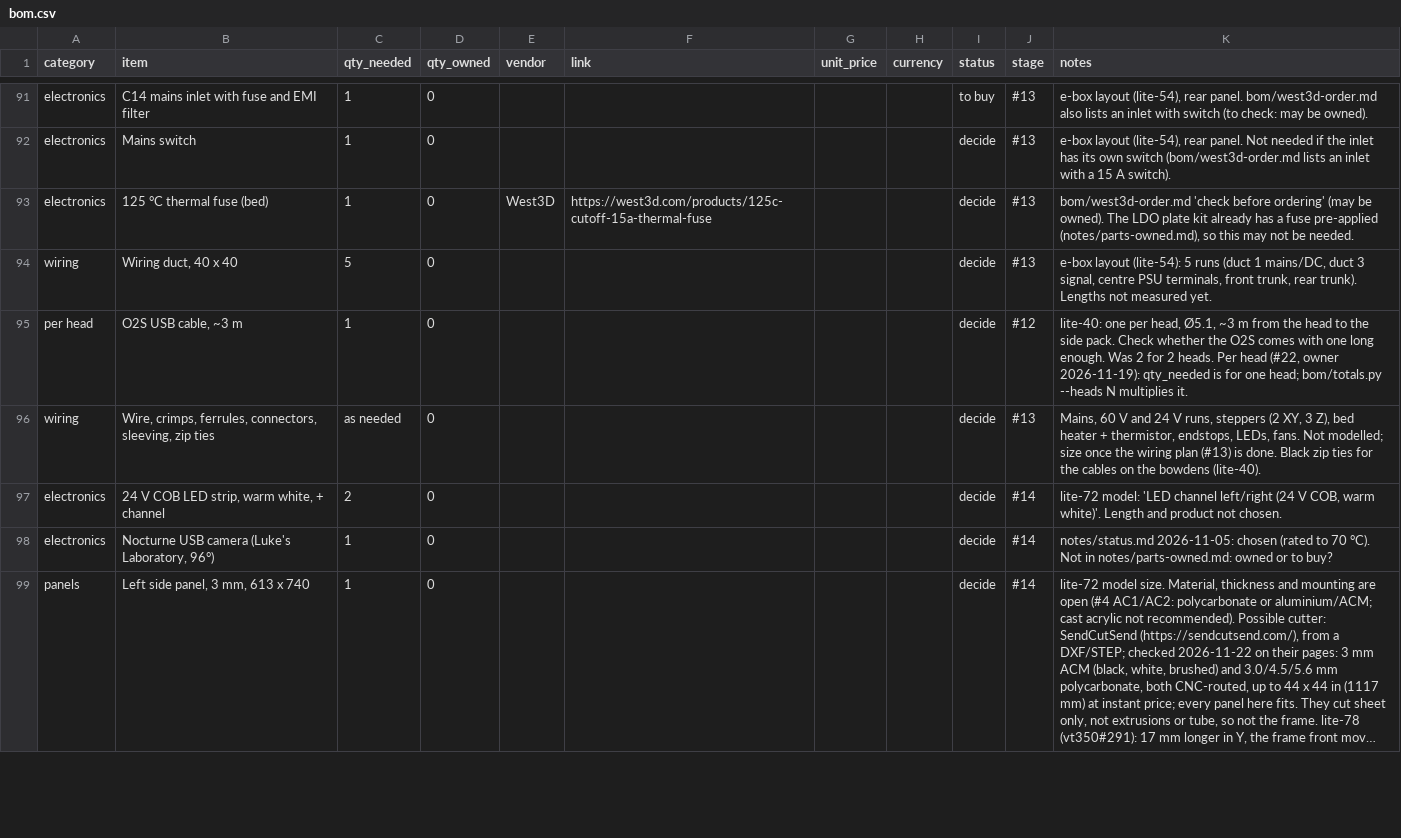
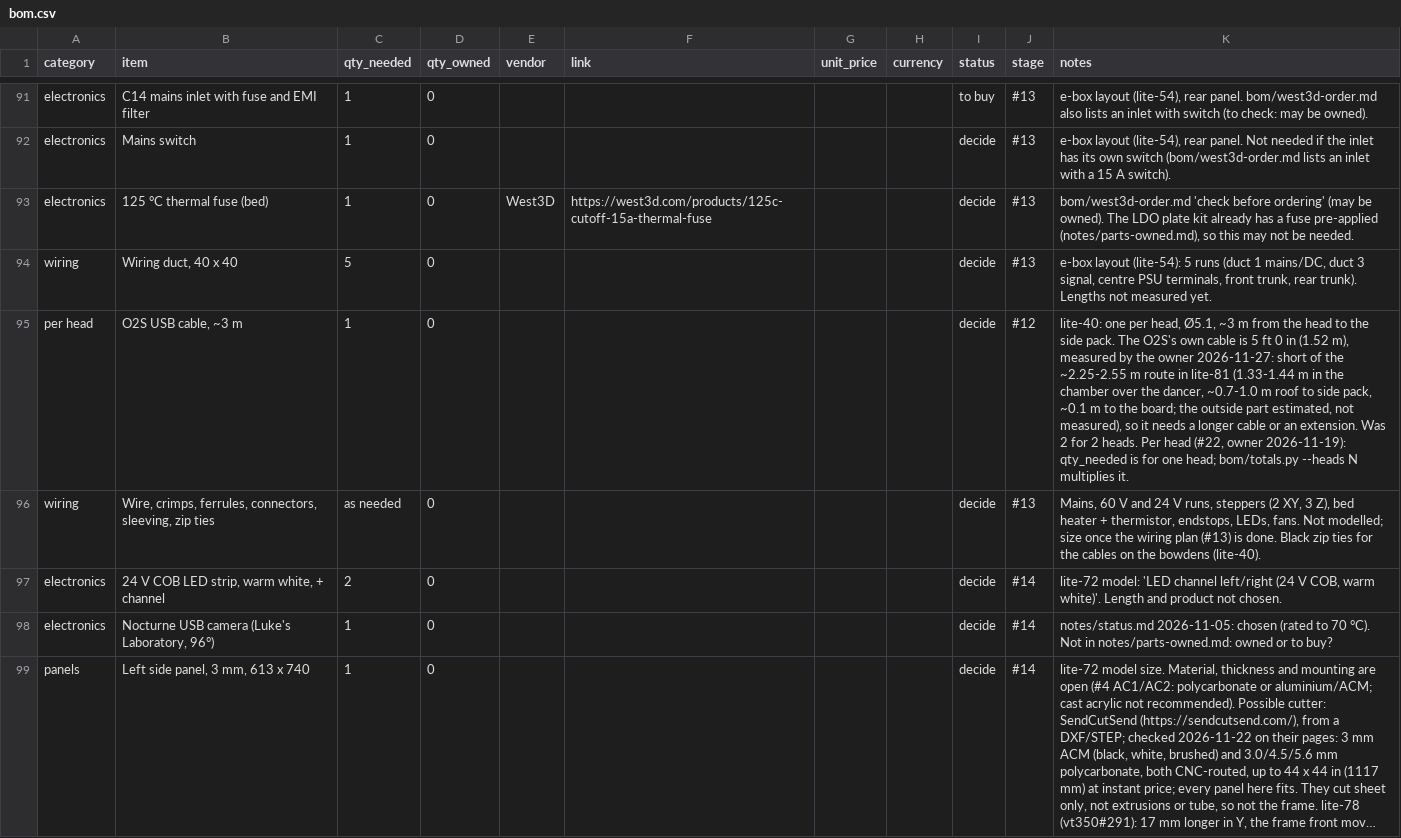
Before and after one commit to dvystrcil/vt350, a CSV file: bom/bom.csv, drawn as a sheet; only a part is shown, gaps mark what is left out; long unchanged cells end in ….

```diff
--- a/bom/bom.csv
+++ b/bom/bom.csv
@@ -94,3 +94,3 @@ electronics,125 °C thermal fuse (bed),1,0,West3D,https://west3d.com/products/12
 wiring,"Wiring duct, 40 x 40",5,0,,,,,decide,#13,"e-box layout (lite-54): 5 runs (duct 1 mains/DC, duct 3 signal, centre PSU terminals, front trunk, rear trunk). Lengths not measured yet."
-per head,"O2S USB cable, ~3 m",1,0,,,,,decide,#12,"lite-40: one per head, Ø5.1, ~3 m from the head to the side pack. Check whether the O2S comes with one long enough. Was 2 for 2 heads. Per head (#22, owner 2026-11-19): qty_needed is for one head; bom/totals.py --heads N multiplies it."
+per head,"O2S USB cable, ~3 m",1,0,,,,,decide,#12,"lite-40: one per head, Ø5.1, ~3 m from the head to the side pack. The O2S's own cable is 5 ft 0 in (1.52 m), measured by the owner 2026-11-27: short of the ~2.25-2.55 m route in lite-81 (1.33-1.44 m in the chamber over the dancer, ~0.7-1.0 m roof to side pack, ~0.1 m to the board; the outside part estimated, not measured), so it needs a longer cable or an extension. Was 2 for 2 heads. Per head (#22, owner 2026-11-19): qty_needed is for one head; bom/totals.py --heads N multiplies it."
 wiring,"Wire, crimps, ferrules, connectors, sleeving, zip ties",as needed,0,,,,,decide,#13,"Mains, 60 V and 24 V runs, steppers (2 XY, 3 Z), bed heater + thermistor, endstops, LEDs, fans. Not modelled; size once the wiring plan (#13) is done. Black zip ties for the cables on the bowdens (lite-40)."
```
